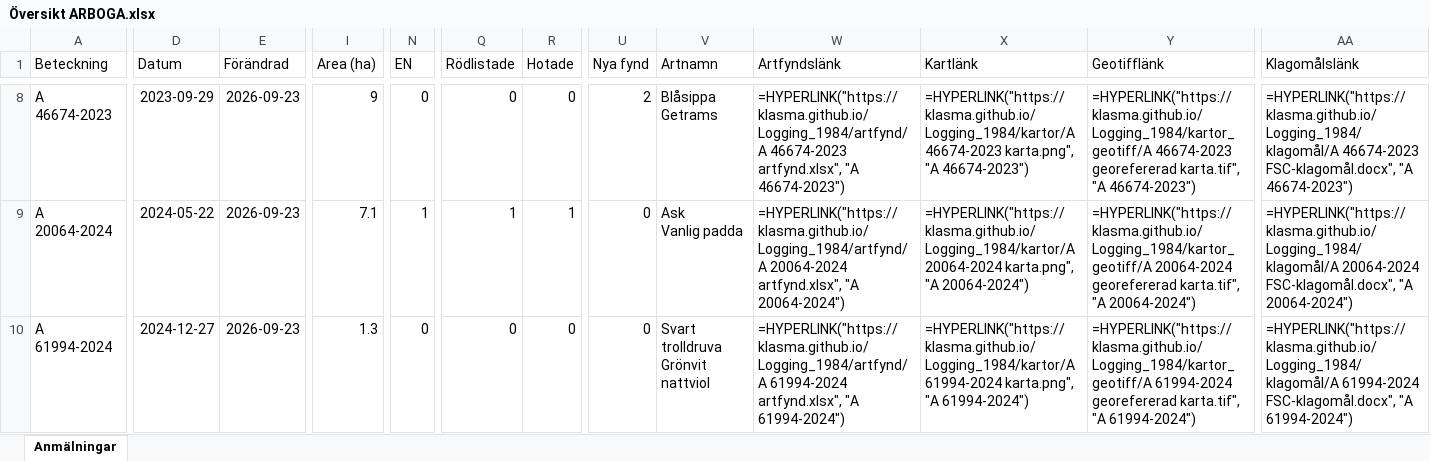
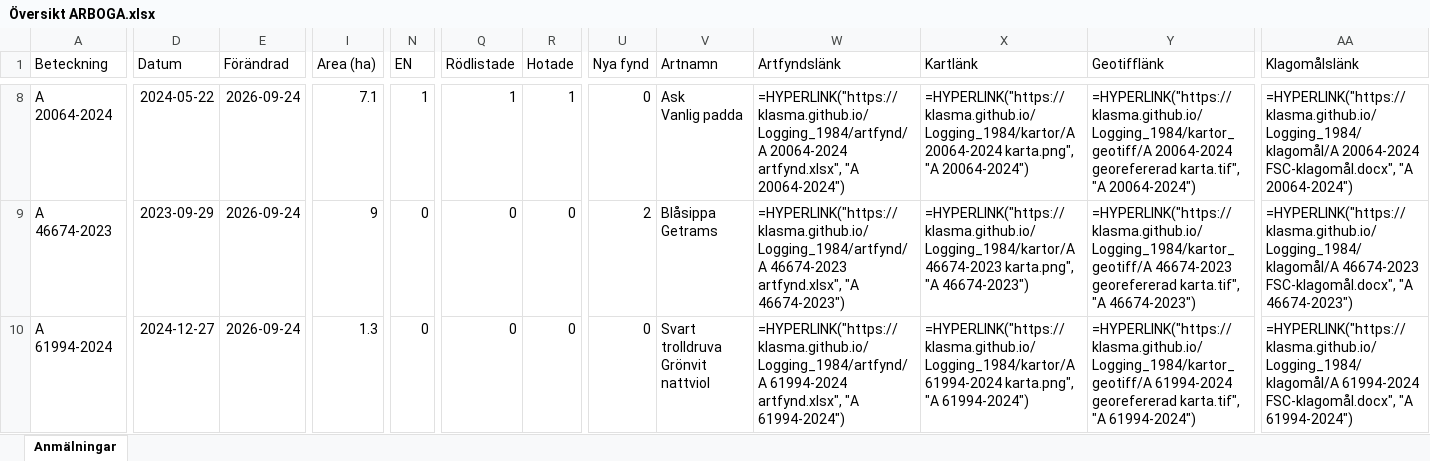
Before and after one commit to klasma/Logging_1984, an Excel workbook: Översikt ARBOGA.xlsx, sheet Anmälningar, drawn as a sheet; only a part is shown, gaps mark what is left out; values as stored, in another font and other column widths than the file's, no borders; formulas without a stored value are shown as written; ↵ is a line break in a cell; the diff covers the shown part only; the diff names each change by its address in the sheet, - before the commit and + after, or states it on an @@ line.

```diff
--- a/Översikt ARBOGA.xlsx (sheet Anmälningar)
+++ b/Översikt ARBOGA.xlsx (sheet Anmälningar)
-A8 (Beteckning): A 46674-2023
+A8 (Beteckning): A 20064-2024
-D8 (Datum): 2023-09-29
+D8 (Datum): 2024-05-22
-E8:E10 (Förändrad): 2026-09-23
+E8:E10 (Förändrad): 2026-09-24
-I8 (Area (ha)): 9
+I8 (Area (ha)): 7.1
-N8 (EN): 0
+N8 (EN): 1
-Q8 (Rödlistade): 0
+Q8 (Rödlistade): 1
-R8 (Hotade): 0
+R8 (Hotade): 1
-U8 (Nya fynd): 2
+U8 (Nya fynd): 0
-V8 (Artnamn): Blåsippa ↵ Getrams
+V8 (Artnamn): Ask ↵ Vanlig padda
-W8 (Artfyndslänk): =HYPERLINK("https://klasma.github.io/Logging_1984/artfynd/A 46674-2023 artfynd.xlsx", "A 46674-2023")
+W8 (Artfyndslänk): =HYPERLINK("https://klasma.github.io/Logging_1984/artfynd/A 20064-2024 artfynd.xlsx", "A 20064-2024")
-X8 (Kartlänk): =HYPERLINK("https://klasma.github.io/Logging_1984/kartor/A 46674-2023 karta.png", "A 46674-2023")
+X8 (Kartlänk): =HYPERLINK("https://klasma.github.io/Logging_1984/kartor/A 20064-2024 karta.png", "A 20064-2024")
-Y8 (Geotifflänk): =HYPERLINK("https://klasma.github.io/Logging_1984/kartor_geotiff/A 46674-2023 georefererad karta.tif", "A 46674-2023")
+Y8 (Geotifflänk): =HYPERLINK("https://klasma.github.io/Logging_1984/kartor_geotiff/A 20064-2024 georefererad karta.tif", "A 20064-2024")
-AA8 (Klagomålslänk): =HYPERLINK("https://klasma.github.io/Logging_1984/klagomål/A 46674-2023 FSC-klagomål.docx", "A 46674-2023")
+AA8 (Klagomålslänk): =HYPERLINK("https://klasma.github.io/Logging_1984/klagomål/A 20064-2024 FSC-klagomål.docx", "A 20064-2024")
-A9 (Beteckning): A 20064-2024
+A9 (Beteckning): A 46674-2023
-D9 (Datum): 2024-05-22
+D9 (Datum): 2023-09-29
-I9 (Area (ha)): 7.1
+I9 (Area (ha)): 9
-N9 (EN): 1
+N9 (EN): 0
-Q9 (Rödlistade): 1
+Q9 (Rödlistade): 0
-R9 (Hotade): 1
+R9 (Hotade): 0
-U9 (Nya fynd): 0
+U9 (Nya fynd): 2
-V9 (Artnamn): Ask ↵ Vanlig padda
+V9 (Artnamn): Blåsippa ↵ Getrams
-W9 (Artfyndslänk): =HYPERLINK("https://klasma.github.io/Logging_1984/artfynd/A 20064-2024 artfynd.xlsx", "A 20064-2024")
+W9 (Artfyndslänk): =HYPERLINK("https://klasma.github.io/Logging_1984/artfynd/A 46674-2023 artfynd.xlsx", "A 46674-2023")
-X9 (Kartlänk): =HYPERLINK("https://klasma.github.io/Logging_1984/kartor/A 20064-2024 karta.png", "A 20064-2024")
+X9 (Kartlänk): =HYPERLINK("https://klasma.github.io/Logging_1984/kartor/A 46674-2023 karta.png", "A 46674-2023")
-Y9 (Geotifflänk): =HYPERLINK("https://klasma.github.io/Logging_1984/kartor_geotiff/A 20064-2024 georefererad karta.tif", "A 20064-2024")
+Y9 (Geotifflänk): =HYPERLINK("https://klasma.github.io/Logging_1984/kartor_geotiff/A 46674-2023 georefererad karta.tif", "A 46674-2023")
-AA9 (Klagomålslänk): =HYPERLINK("https://klasma.github.io/Logging_1984/klagomål/A 20064-2024 FSC-klagomål.docx", "A 20064-2024")
+AA9 (Klagomålslänk): =HYPERLINK("https://klasma.github.io/Logging_1984/klagomål/A 46674-2023 FSC-klagomål.docx", "A 46674-2023")
```
Also changed, not shown: 737 edited cells elsewhere in this sheet, artfynd/A 20064-2024 artfynd.xlsx, artfynd/A 26044-2025 artfynd.xlsx, 57 other files.
